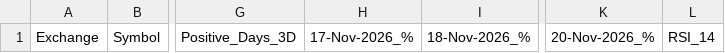
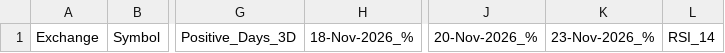
Before and after one commit to Sindhudesingu/IND_momentum_scan, a CSV file: results/strict_momentum.csv, drawn as a sheet; only a part is shown, gaps mark what is left out; removed rows and columns are numbered as before the commit, all else as after; the diff names each change by its address in the sheet, - before the commit and + after, or states it on an @@ line.

```diff
--- a/results/strict_momentum.csv
+++ b/results/strict_momentum.csv
-column H, row 1: 17-Nov-2026_%
+column K, row 1: 23-Nov-2026_%
```
Also changed, not shown: results/early_momentum.csv, results/latest_all.csv.
